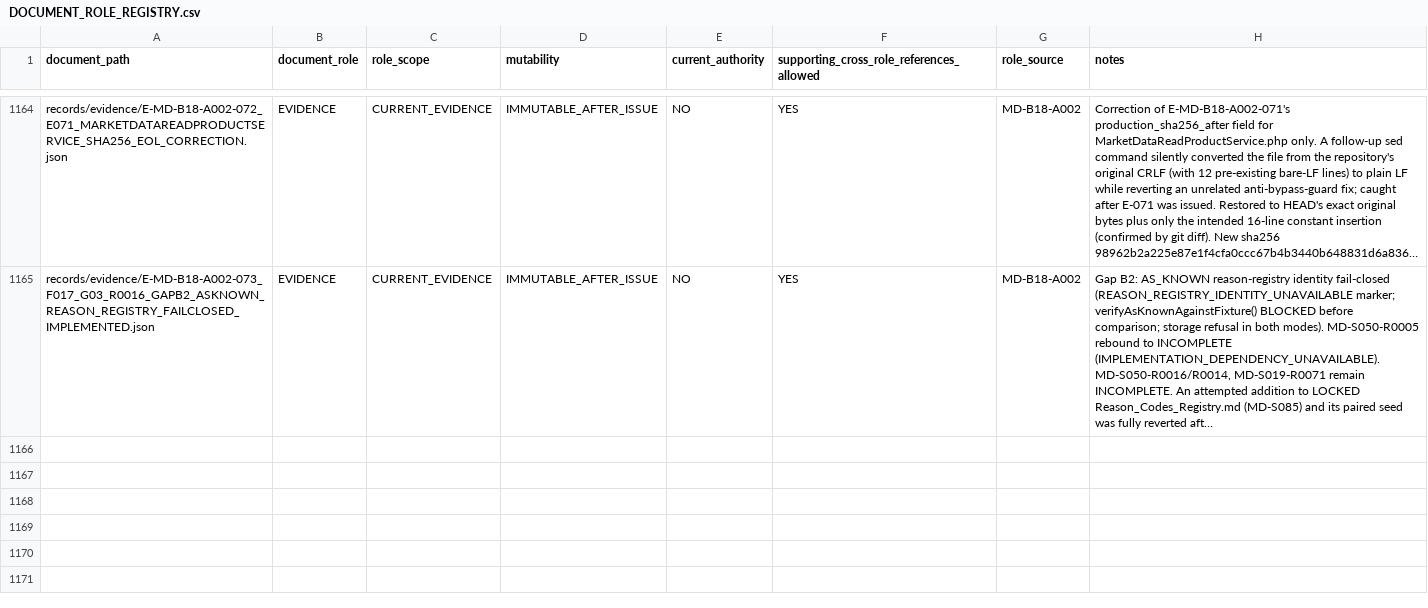
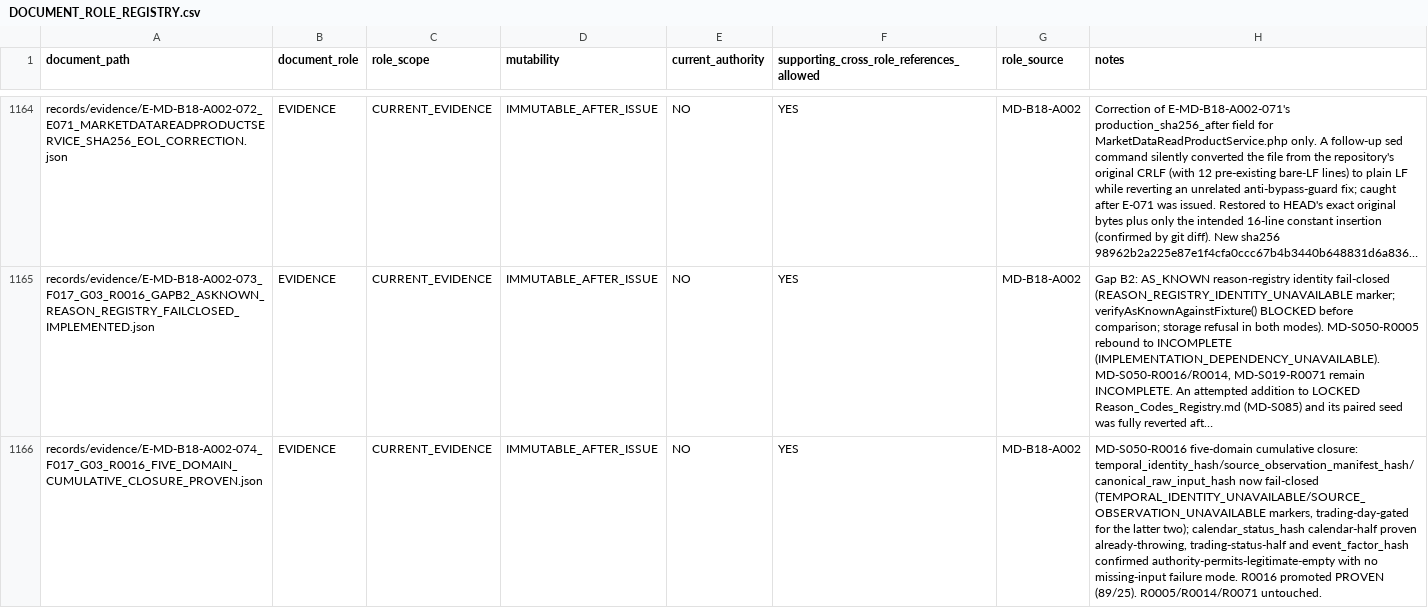
Before and after one commit to franscelstain/tradeaxis-api, a CSV file: docs/market_data/authority/governance/DOCUMENT_ROLE_REGISTRY.csv, drawn as a sheet; only a part is shown, gaps mark what is left out; long unchanged cells end in …; the diff names each change by its address in the sheet, - before the commit and + after, or states it on an @@ line.

```diff
--- a/docs/market_data/authority/governance/DOCUMENT_ROLE_REGISTRY.csv
+++ b/docs/market_data/authority/governance/DOCUMENT_ROLE_REGISTRY.csv
+row 1166: records/evidence/E-MD-B18-A002-074_F017_G03_R0016_FIVE_DOMAIN_CUMULATIVE_CLOSURE_PROVEN.json | EVIDENCE | CURRENT_EVIDENCE | IMMUTABLE_AFTER_ISSUE | NO | YES | MD-B18-A002 | MD-S050-R0016 five-domain cumulative closure: temporal_identity_hash/source_observation_manifest_hash/canonical_raw_input_hash now fail-closed (TEMPORAL_IDENTITY_UNAVAILABLE/SOURCE_OBSERVATION_UNAVAILABLE markers, trading-day-gated for the latter two); calendar_status_hash calendar-half proven already-throwing, trading-status-half and event_factor_hash confirmed authority-permits-legitimate-empty with no missing-input failure mode. R0016 promoted PROVEN (89/25). R0005/R0014/R0071 untouched.
```
Also changed, not shown: docs/market_data/authority/governance/CURRENT_VERIFICATION_REGISTRY.csv, docs/market_data/authority/governance/DOCUMENT_ID_REGISTRY.csv, 12 other files.
